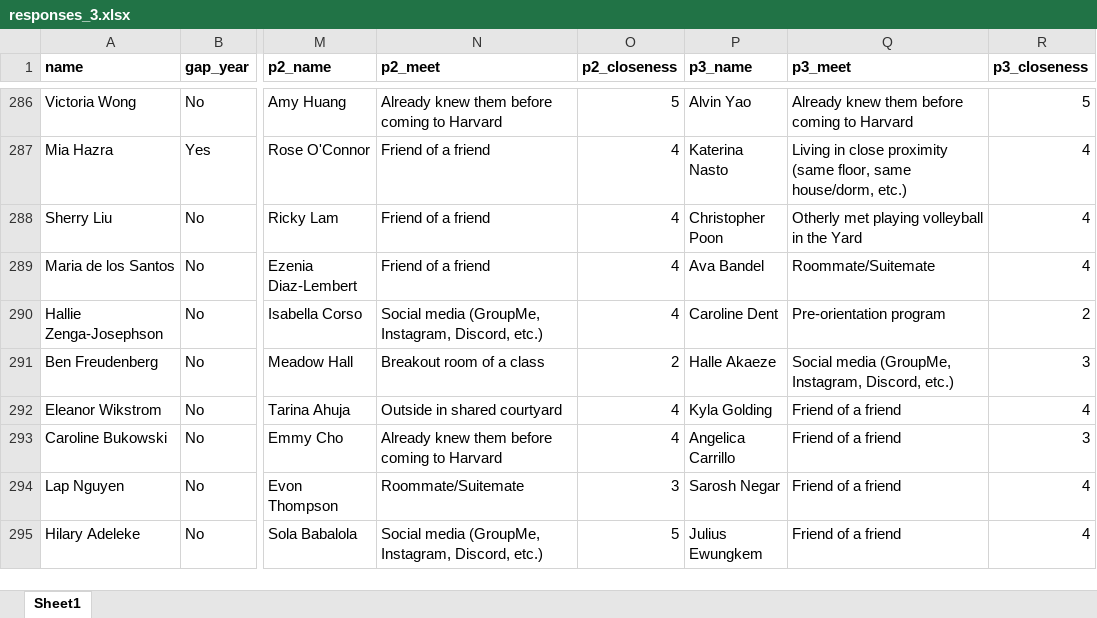
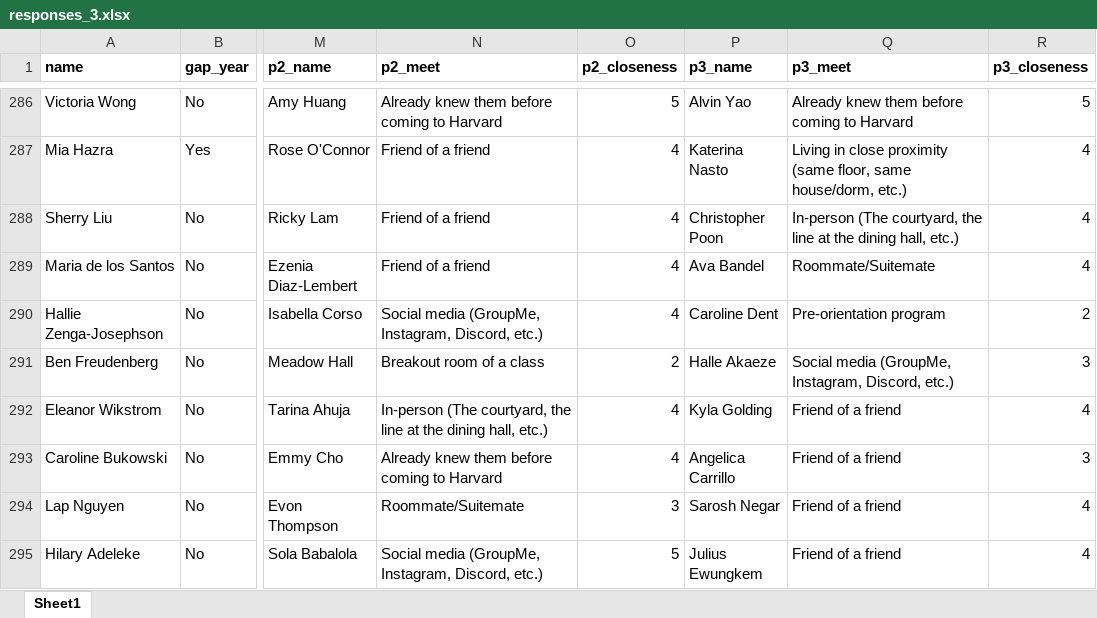
Before and after one commit to kmcphie/Social_Connections_2024, an Excel workbook: shiny_app/raw_data/responses_3.xlsx, sheet Sheet1, drawn as a sheet; only a part is shown, gaps mark what is left out; values as stored, in another font and other column widths than the file's, no borders; charts and pictures not drawn; the diff covers the shown part only; the diff names each change by its address in the sheet, - before the commit and + after, or states it on an @@ line.

```diff
--- a/shiny_app/raw_data/responses_3.xlsx (sheet Sheet1)
+++ b/shiny_app/raw_data/responses_3.xlsx (sheet Sheet1)
-Q288 (p3_meet): Otherly met playing volleyball in the Yard
+Q288 (p3_meet): In-person (The courtyard, the line at the dining hall, etc.)
-N292 (p2_meet): Outside in shared courtyard
+N292 (p2_meet): In-person (The courtyard, the line at the dining hall, etc.)
```
Also changed, not shown: 7 edited cells elsewhere in this sheet, charts or pictures, 4 other files.
